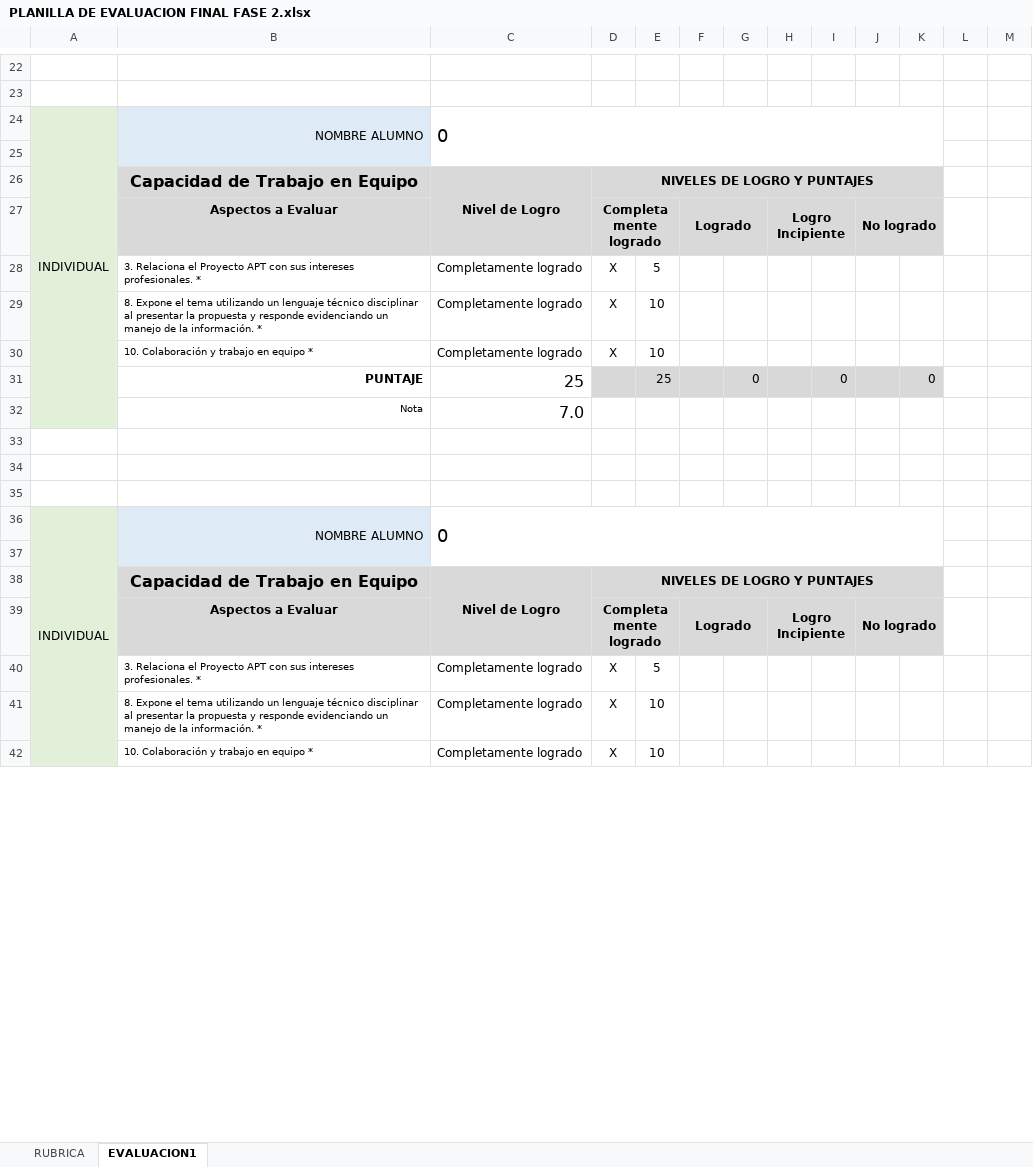
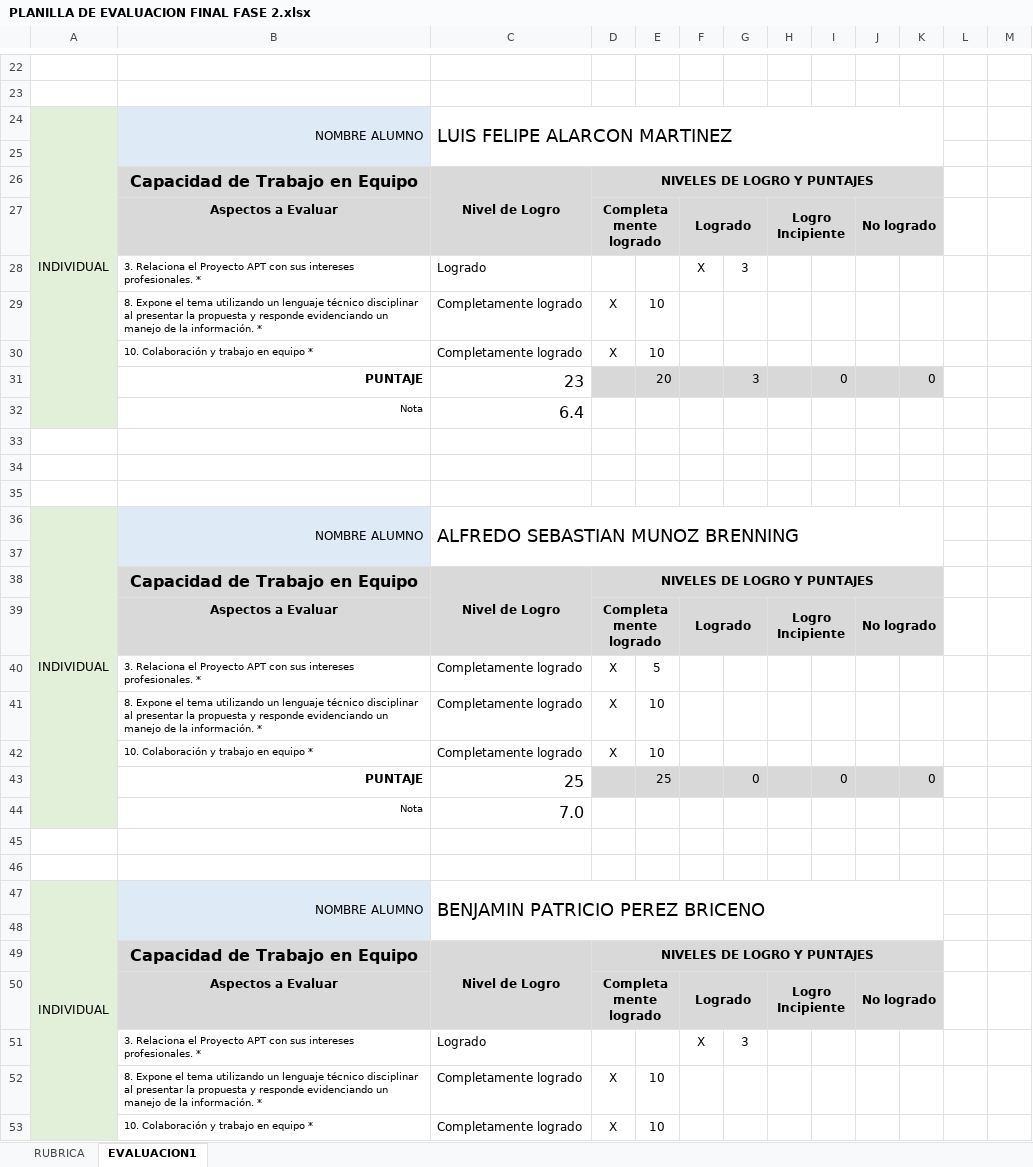
Before and after one commit to LucasOG7/CAPSTONE-004D-2025, an Excel workbook: FASE 2/ Evidencias Grupales/PLANILLA DE EVALUACION FINAL FASE 2.xlsx, sheet EVALUACION1, drawn as a sheet; only a part is shown, gaps mark what is left out; values as stored, in another font and other column widths than the file's, no borders; charts and pictures and conditional formats not drawn; removed rows and columns are numbered as before the commit, all else as after; the diff covers the shown part only; the diff names each change by its address in the sheet, - before the commit and + after, or states it on an @@ line.

Commit message:
Add files via upload

```diff
--- a/FASE 2/ Evidencias Grupales/PLANILLA DE EVALUACION FINAL FASE 2.xlsx (sheet EVALUACION1)
+++ b/FASE 2/ Evidencias Grupales/PLANILLA DE EVALUACION FINAL FASE 2.xlsx (sheet EVALUACION1)
-A24:A32 merged
+A24:A32 merged
-B24:B25 merged
+B24:B25 merged
-C24: 0
+C24: LUIS FELIPE ALARCON MARTINEZ
-C24:K25 merged
+C24:K25 merged
+row 25: (empty)
+row 26:  | Capacidad de Trabajo en Equipo | Nivel de Logro | NIVELES DE LOGRO Y PUNTAJES
+row 27:  | Aspectos a Evaluar |  | Completamente logrado |  | Logrado |  | Logro Incipiente |  | No logrado
+row 28:  | 3. Relaciona el Proyecto APT con sus intereses profesionales. * | Logrado |  |  | X | 3
+row 29:  | 8. Expone el tema utilizando un lenguaje técnico disciplinar al presentar la propuesta y responde evidenciando un manejo de la información. * | Completamente logrado | X | 10
+row 30:  | 10. Colaboración y trabajo en equipo * | Completamente logrado | X | 10
+row 31:  | PUNTAJE | 23 |  | 20 |  | 3 |  | 0 |  | 0
+row 32:  | Nota | 6.4
+row 33: (empty)
+row 34: (empty)
+row 35: (empty)
+row 36: INDIVIDUAL | NOMBRE ALUMNO | ALFREDO SEBASTIAN MUNOZ BRENNING
-row 35: (empty)
-C47: 0
+C47: BENJAMIN PATRICIO PEREZ BRICENO
-row 40:  | 3. Relaciona el Proyecto APT con sus intereses profesionales. * | Completamente logrado | X | 5
+row 51:  | 3. Relaciona el Proyecto APT con sus intereses profesionales. * | Logrado |  |  | X | 3
```
Also changed, not shown: 2 added rows, 2 removed rows, 23 edited cells and cell formats elsewhere in this sheet, sheet RUBRICA, formulas that keep their value, charts or pictures.
